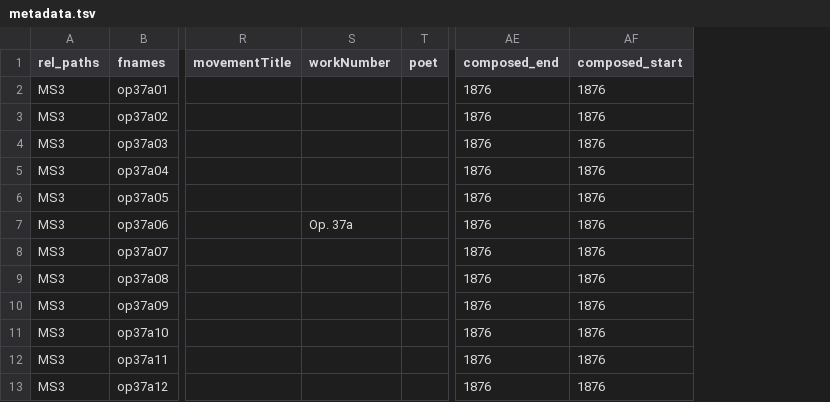
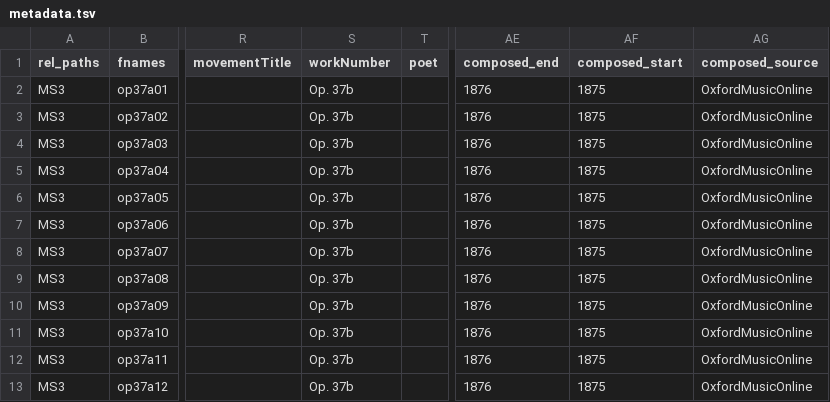
Before and after one commit to DCMLab/tchaikovsky_seasons, a TSV file: metadata.tsv, drawn as a sheet; only a part is shown, gaps mark what is left out; the diff names each change by its address in the sheet, - before the commit and + after, or states it on an @@ line.

Commit message:
corrected composition dates

```diff
--- a/metadata.tsv
+++ b/metadata.tsv
+column AG (composed_source), rows 2-13: all OxfordMusicOnline
-S2:S6 (workNumber): (empty)
+S2:S6 (workNumber): Op. 37b
-AF2:AF13 (composed_start): 1876
+AF2:AF13 (composed_start): 1875
-S7 (workNumber): Op. 37a
+S7 (workNumber): Op. 37b
-S8:S13 (workNumber): (empty)
+S8:S13 (workNumber): Op. 37b
```
